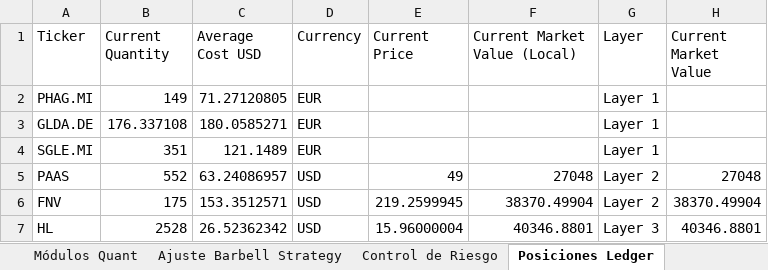
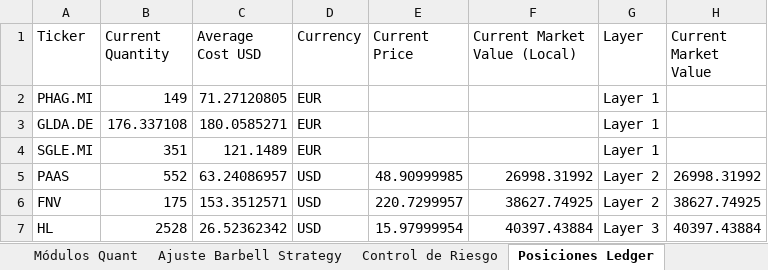
Before and after one commit to pseitler/River-Plate-Alpha, an Excel workbook: public/reporte_semanal.xlsx, sheet Posiciones Ledger, drawn as a sheet; values as stored, in another font and other column widths than the file's, no borders; the diff names each change by its address in the sheet, - before the commit and + after, or states it on an @@ line.

```diff
--- a/public/reporte_semanal.xlsx (sheet Posiciones Ledger)
+++ b/public/reporte_semanal.xlsx (sheet Posiciones Ledger)
-E5 (Current Price): 49
+E5 (Current Price): 48.90999985
-F5 (Current Market Value (Local)): 27048
+F5 (Current Market Value (Local)): 26998.31992
-H5 (Current Market Value): 27048
+H5 (Current Market Value): 26998.31992
-E6 (Current Price): 219.2599945
+E6 (Current Price): 220.7299957
-F6 (Current Market Value (Local)): 38370.49904
+F6 (Current Market Value (Local)): 38627.74925
-H6 (Current Market Value): 38370.49904
+H6 (Current Market Value): 38627.74925
-E7 (Current Price): 15.96000004
+E7 (Current Price): 15.97999954
-F7 (Current Market Value (Local)): 40346.8801
+F7 (Current Market Value (Local)): 40397.43884
-H7 (Current Market Value): 40346.8801
+H7 (Current Market Value): 40397.43884
```
Also changed, not shown: sheet Control de Riesgo, sheet Rendimientos, sheet Ajuste Barbell Strategy, sheet Módulos Quant, 1 other file.
